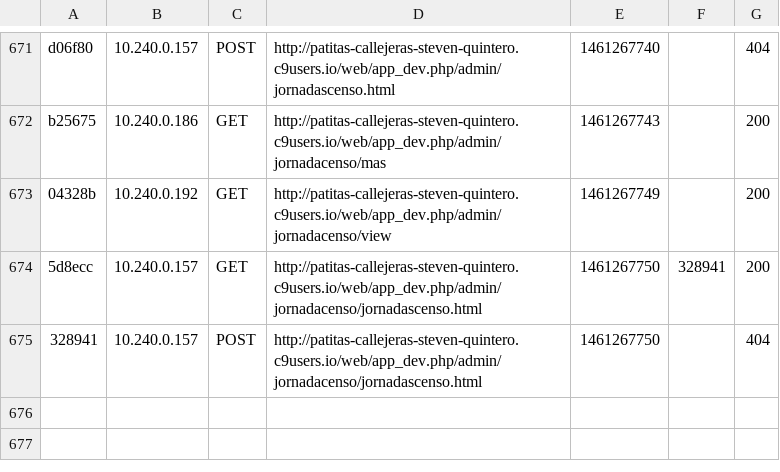
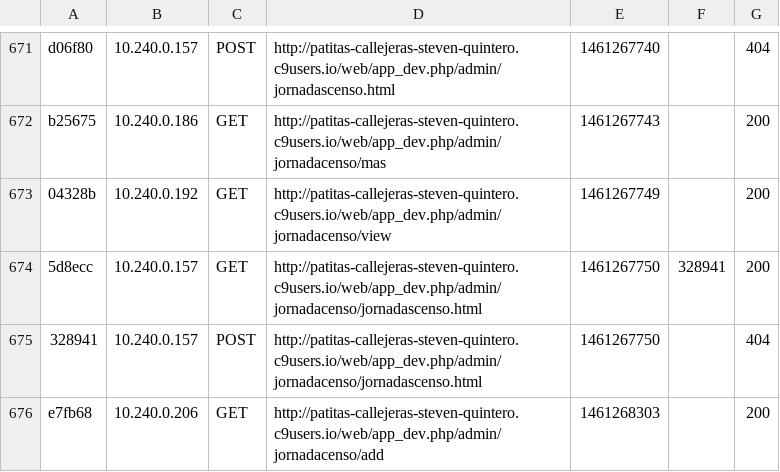
Before and after one commit to stevenqg/patitas_callejeras, a CSV file: var/cache/dev/profiler/index.csv, drawn as a sheet; only a part is shown, gaps mark what is left out; the diff names each change by its address in the sheet, - before the commit and + after, or states it on an @@ line.

```diff
--- a/var/cache/dev/profiler/index.csv
+++ b/var/cache/dev/profiler/index.csv
+row 676: e7fb68 | 10.240.0.206 | GET | http://patitas-callejeras-steven-quintero.c9users.io/web/app_dev.php/admin/jornadacenso/add | 1461268303 |  | 200
```
Also changed, not shown: 2 other files.
